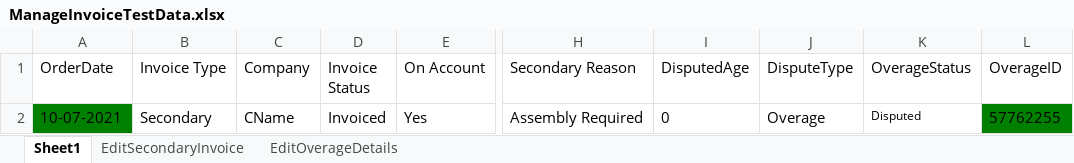
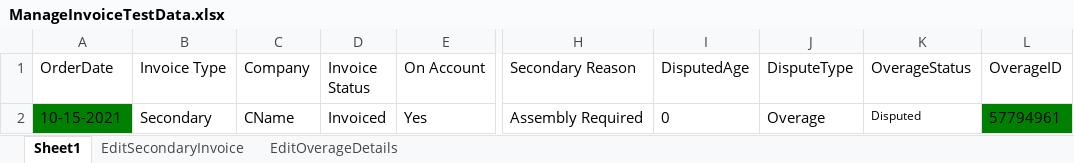
Before and after one commit to pgupta26/qualitesoft, an Excel workbook: binaries/FCfiles/ManageInvoiceTestData.xlsx, sheet Sheet1, drawn as a sheet; only a part is shown, gaps mark what is left out; values as stored, in another font and other column widths than the file's, no borders; the diff names each change by its address in the sheet, - before the commit and + after, or states it on an @@ line.

```diff
--- a/binaries/FCfiles/ManageInvoiceTestData.xlsx (sheet Sheet1)
+++ b/binaries/FCfiles/ManageInvoiceTestData.xlsx (sheet Sheet1)
-A2 (OrderDate): 10-07-2021
+A2 (OrderDate): 10-15-2021
-L2 (OverageID): 57762255
+L2 (OverageID): 57794961
```
Also changed, not shown: sheet EditOverageDetails, binaries/FCfiles/ManageClaims.xlsx, binaries/FCfiles/QuickQuote/QuickQuoteTestData.xlsx, 7 other files.
